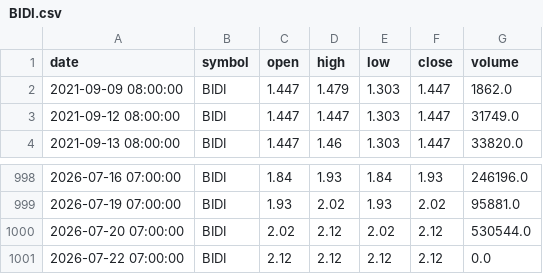
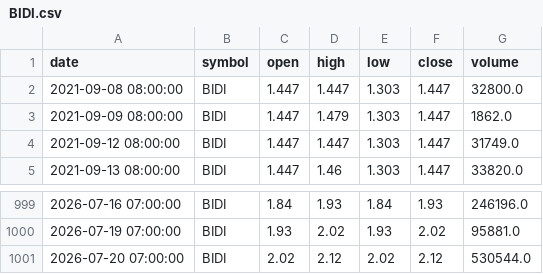
Before and after one commit to dr-bio/egx-data, a CSV file: data/ohlcv/BIDI.csv, drawn as a sheet; only a part is shown, gaps mark what is left out.

```diff
--- a/data/ohlcv/BIDI.csv
+++ b/data/ohlcv/BIDI.csv
@@ -1,2 +1,3 @@
 date,symbol,open,high,low,close,volume
+2021-09-08 08:00:00,BIDI,1.447,1.447,1.303,1.447,32800.0
 2021-09-09 08:00:00,BIDI,1.447,1.479,1.303,1.447,1862.0
@@ -1000,2 +1001 @@ date,symbol,open,high,low,close,volume
 2026-07-20 07:00:00,BIDI,2.02,2.12,2.02,2.12,530544.0
-2026-07-22 07:00:00,BIDI,2.12,2.12,2.12,2.12,0.0
```
Also changed, not shown: data/ohlcv/DEIN.csv, data/ohlcv/LCSW.csv, 4 other files.
